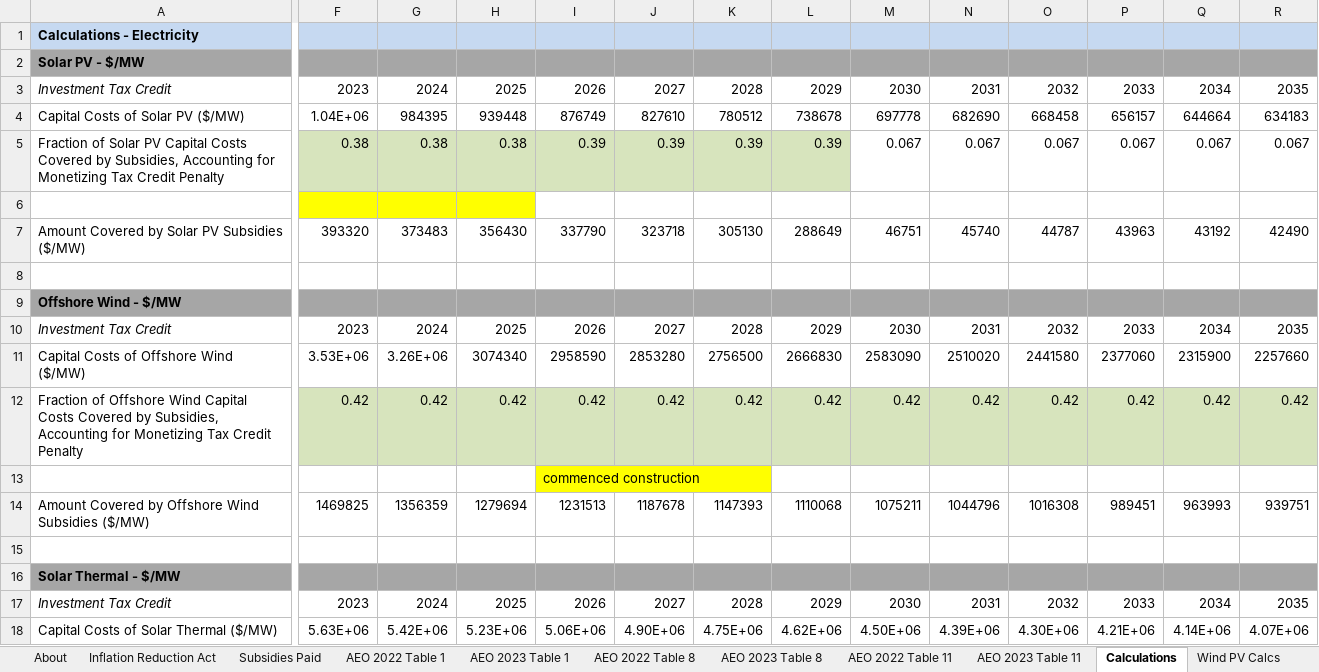
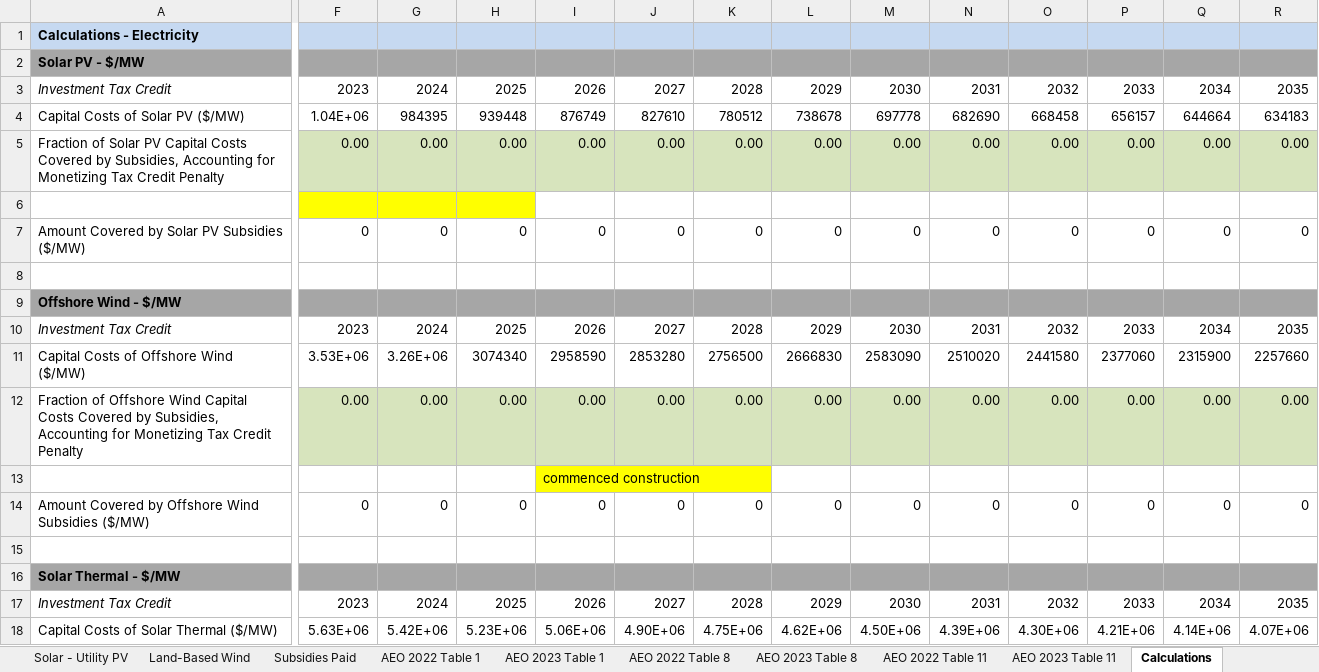
Before and after one commit to EnergyInnovation/eps-kentucky, an Excel workbook: InputData/fuels/BS/BAU Subsidies.xlsx, sheet Calculations, drawn as a sheet; only a part is shown, gaps mark what is left out; values as stored, in another font and other column widths than the file's, no borders; removed rows and columns are numbered as before the commit, all else as after; rows hold the shown columns only; the diff covers the shown part only; the diff names each change by its address in the sheet, - before the commit and + after, or states it on an @@ line.

```diff
--- a/InputData/fuels/BS/BAU Subsidies.xlsx (sheet Calculations)
+++ b/InputData/fuels/BS/BAU Subsidies.xlsx (sheet Calculations)
+sheet tab: Solar - Utility PV
+sheet tab: Land-Based Wind
-row 5: Fraction of Solar PV Capital Costs Covered by Subsidies, Accounting for Monetizing Tax Credit Penalty | 0.38 | 0.38 | 0.38 | 0.39 | 0.39 | 0.39 | 0.39 | 0.067 | 0.067 | 0.067 | 0.067 | 0.067 | 0.067
+row 5: Fraction of Solar PV Capital Costs Covered by Subsidies, Accounting for Monetizing Tax Credit Penalty | 0.00 | 0.00 | 0.00 | 0.00 | 0.00 | 0.00 | 0.00 | 0.00 | 0.00 | 0.00 | 0.00 | 0.00 | 0.00
-row 7: Amount Covered by Solar PV Subsidies ($/MW) | 393320 | 373483 | 356430 | 337790 | 323718 | 305130 | 288649 | 46751 | 45740 | 44787 | 43963 | 43192 | 42490
+row 7: Amount Covered by Solar PV Subsidies ($/MW) | 0 | 0 | 0 | 0 | 0 | 0 | 0 | 0 | 0 | 0 | 0 | 0 | 0
-F12: 0.42
+F12: 0.00
-G12: 0.42
+G12: 0.00
-H12: 0.42
+H12: 0.00
-I12: 0.42
+I12: 0.00
-J12: 0.42
+J12: 0.00
-K12: 0.42
+K12: 0.00
-L12: 0.42
+L12: 0.00
-M12: 0.42
+M12: 0.00
-N12: 0.42
+N12: 0.00
-O12: 0.42
+O12: 0.00
-P12: 0.42
+P12: 0.00
-Q12: 0.42
+Q12: 0.00
-R12: 0.42
+R12: 0.00
-F14: 1469825
+F14: 0
-G14: 1356359
+G14: 0
-H14: 1279694
+H14: 0
-I14: 1231513
+I14: 0
-J14: 1187678
+J14: 0
-K14: 1147393
+K14: 0
-L14: 1110068
+L14: 0
-M14: 1075211
+M14: 0
-N14: 1044796
+N14: 0
-O14: 1016308
+O14: 0
-P14: 989451
+P14: 0
-Q14: 963993
+Q14: 0
-R14: 939751
+R14: 0
```
Also changed, not shown: 4 added rows, 4 removed rows, 6 edited cells and cell formats elsewhere in this sheet, sheet Inflation Reduction Act, sheet BS-BSpUEO, sheet BS-BSpUECB, sheet About, other sheet tabs, formulas that keep their value, charts or pictures, InputData/elec/CDRDfRCP/Cln Dsptchble Rsrc Dmnd for Rlbty Curve Param.xlsx, InputData/elec/CSC/Capacity Supply Curve.xlsx, 10 other files.
